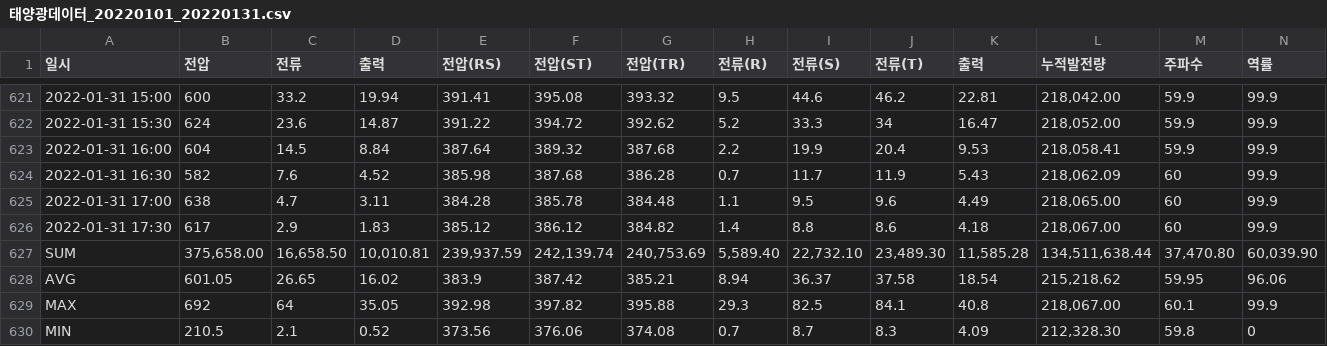
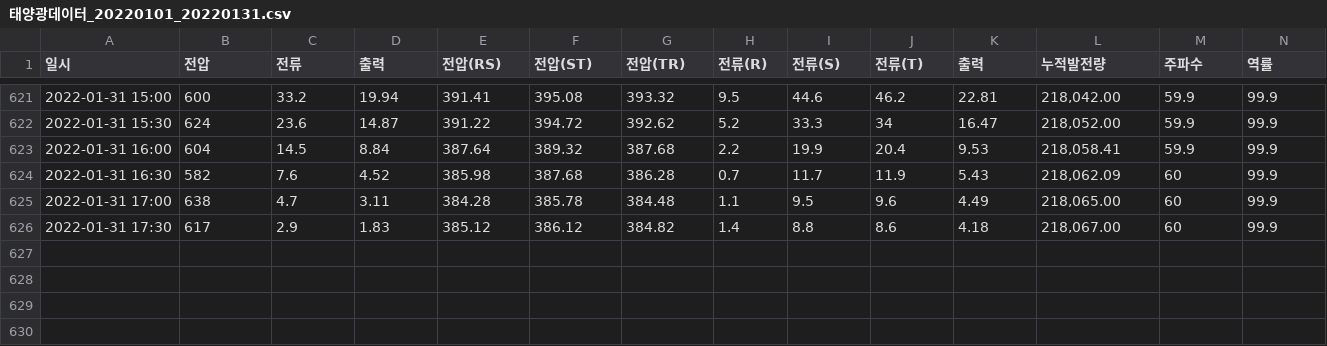
Before and after one commit to JungHyun9017/Project_1, a CSV file: 태양광데이터_20220101_20220131.csv, drawn as a sheet; only a part is shown, gaps mark what is left out; rows hold the shown columns only; the diff names each change by its address in the sheet, - before the commit and + after, or states it on an @@ line.

Commit message:
수정

```diff
--- a/태양광데이터_20220101_20220131.csv
+++ b/태양광데이터_20220101_20220131.csv
-row 627: SUM | 375,658.00 | 16,658.50 | 10,010.81 | 239,937.59 | 242,139.74 | 240,753.69 | 5,589.40 | 22,732.10 | 23,489.30 | 11,585.28 | 134,511,638.44 | 37,470.80 | 60,039.90
-row 628: AVG | 601.05 | 26.65 | 16.02 | 383.9 | 387.42 | 385.21 | 8.94 | 36.37 | 37.58 | 18.54 | 215,218.62 | 59.95 | 96.06
-row 629: MAX | 692 | 64 | 35.05 | 392.98 | 397.82 | 395.88 | 29.3 | 82.5 | 84.1 | 40.8 | 218,067.00 | 60.1 | 99.9
-row 630: MIN | 210.5 | 2.1 | 0.52 | 373.56 | 376.06 | 374.08 | 0.7 | 8.7 | 8.3 | 4.09 | 212,328.30 | 59.8 | 0
```
